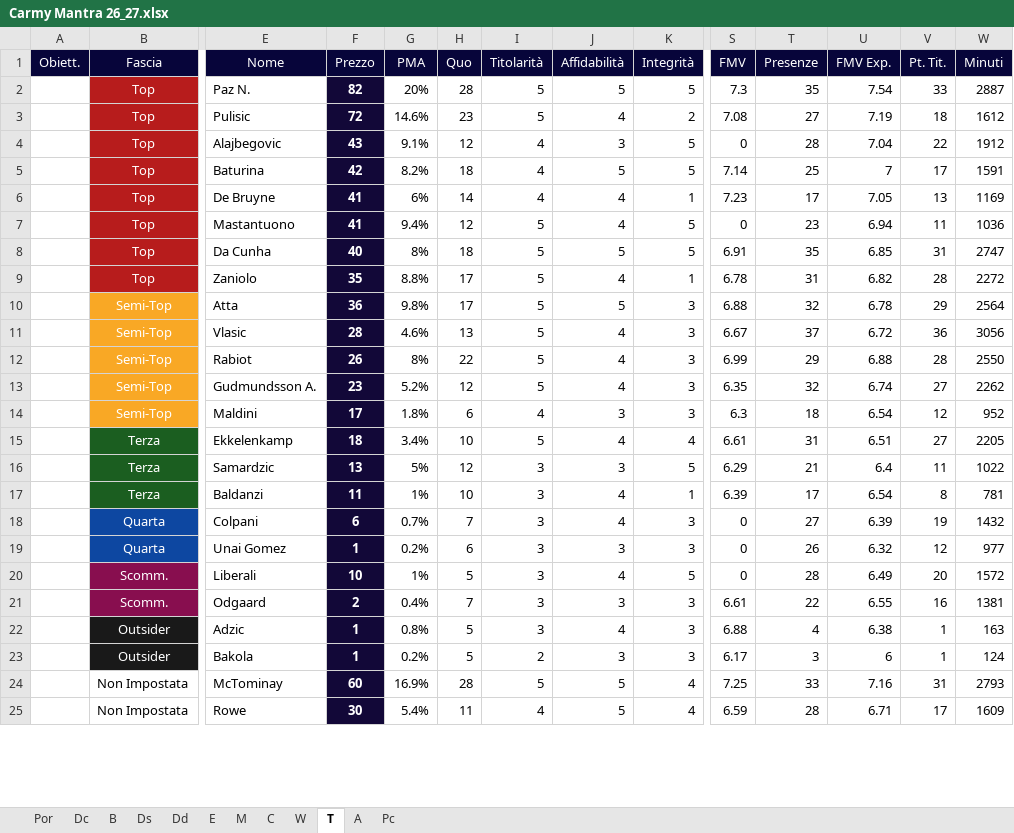
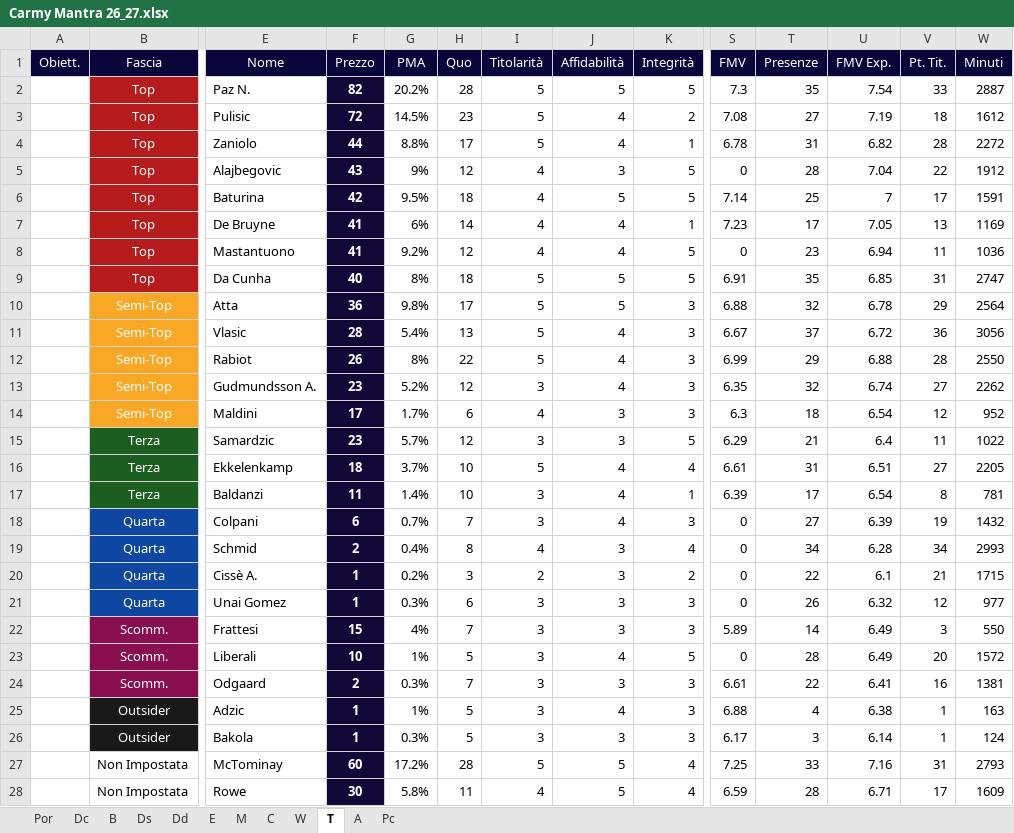
Before and after one commit to matteocorradi/gestionale-mantra, an Excel workbook: Carmy Mantra 26_27.xlsx, sheet T, drawn as a sheet; only a part is shown, gaps mark what is left out; values as stored, in another font and other column widths than the file's, no borders; removed rows and columns are numbered as before the commit, all else as after; rows hold the shown columns only; the diff covers the shown part only; the diff names each change by its address in the sheet, - before the commit and + after, or states it on an @@ line.

```diff
--- a/Carmy Mantra 26_27.xlsx (sheet T)
+++ b/Carmy Mantra 26_27.xlsx (sheet T)
-G2 (PMA): 20%
+G2 (PMA): 20.2%
-G3 (PMA): 14.6%
+G3 (PMA): 14.5%
+row 4:  | Top | Zaniolo | 44 | 8.8% | 17 | 5 | 4 | 1 | 6.78 | 31 | 6.82 | 28 | 2272
-G5 (PMA): 9.1%
+G5 (PMA): 9%
-G6 (PMA): 8.2%
+G6 (PMA): 9.5%
-G8 (PMA): 9.4%
+G8 (PMA): 9.2%
-I8 (Titolarità): 5
+I8 (Titolarità): 4
-row 9:  | Top | Zaniolo | 35 | 8.8% | 17 | 5 | 4 | 1 | 6.78 | 31 | 6.82 | 28 | 2272
-G11 (PMA): 4.6%
+G11 (PMA): 5.4%
-I13 (Titolarità): 5
+I13 (Titolarità): 3
-G14 (PMA): 1.8%
+G14 (PMA): 1.7%
+row 15:  | Terza | Samardzic | 23 | 5.7% | 12 | 3 | 3 | 5 | 6.29 | 21 | 6.4 | 11 | 1022
-G16 (PMA): 3.4%
+G16 (PMA): 3.7%
-row 16:  | Terza | Samardzic | 13 | 5% | 12 | 3 | 3 | 5 | 6.29 | 21 | 6.4 | 11 | 1022
-G17 (PMA): 1%
+G17 (PMA): 1.4%
+row 19:  | Quarta | Schmid | 2 | 0.4% | 8 | 4 | 3 | 4 | 0 | 34 | 6.28 | 34 | 2993
+row 20:  | Quarta | Cissè A. | 1 | 0.2% | 3 | 2 | 3 | 2 | 0 | 22 | 6.1 | 21 | 1715
-G21 (PMA): 0.2%
+G21 (PMA): 0.3%
+row 22:  | Scomm. | Frattesi | 15 | 4% | 7 | 3 | 3 | 3 | 5.89 | 14 | 6.49 | 3 | 550
-G24 (PMA): 0.4%
+G24 (PMA): 0.3%
-U24 (FMV Exp.): 6.55
+U24 (FMV Exp.): 6.41
-G25 (PMA): 0.8%
+G25 (PMA): 1%
-G26 (PMA): 0.2%
+G26 (PMA): 0.3%
-I26 (Titolarità): 2
+I26 (Titolarità): 3
-U26 (FMV Exp.): 6
+U26 (FMV Exp.): 6.14
-G27 (PMA): 16.9%
+G27 (PMA): 17.2%
-G28 (PMA): 5.4%
+G28 (PMA): 5.8%
```
Also changed, not shown: 2 added rows, 2 removed rows and 14 edited cells elsewhere in this sheet, sheet C, sheet A, sheet Dc, sheet W, sheet M, sheet E, 5 more sheets.
